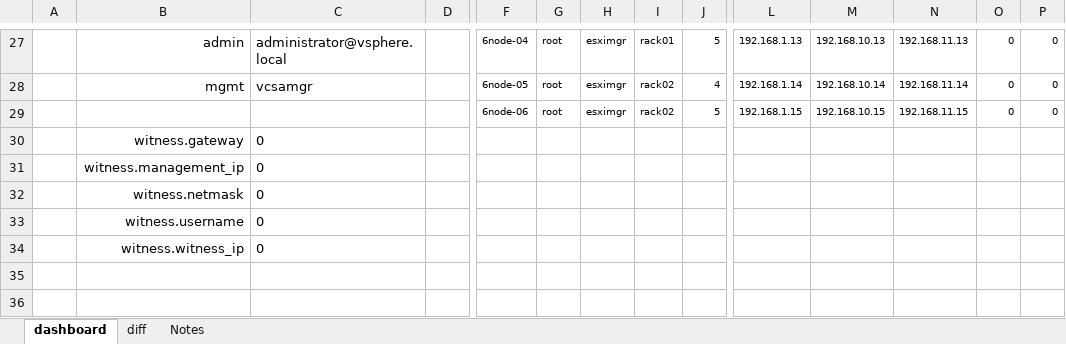
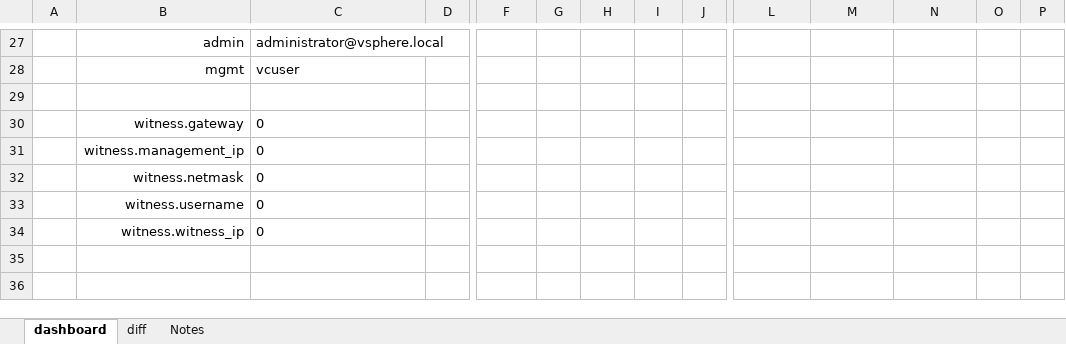
Before and after one commit to pgaljan/JsonJuggler, an Excel workbook: JsonJuggler.xlsx, sheet dashboard, drawn as a sheet; only a part is shown, gaps mark what is left out; values as stored, in another font and other column widths than the file's, no borders; charts and pictures and table styles not drawn; rows hold the shown columns only; the diff covers the shown part only; the diff names each change by its address in the sheet, - before the commit and + after, or states it on an @@ line.

Commit message:
Add files via upload

```diff
--- a/JsonJuggler.xlsx (sheet dashboard)
+++ b/JsonJuggler.xlsx (sheet dashboard)
-F27: 6node-04
+F27: (empty)
-G27:G28: root
+G27:G28: (empty)
-H27:H28: esximgr
+H27:H28: (empty)
-I27: rack01
+I27: (empty)
-J27: 5
+J27: (empty)
-L27: 192.168.1.13
+L27: (empty)
-M27: 192.168.10.13
+M27: (empty)
-N27: 192.168.11.13
+N27: (empty)
-O27:O28: 0
+O27:O28: (empty)
-P27:P28: 0
+P27:P28: (empty)
-C28: vcsamgr
+C28: vcuser
-F28: 6node-05
+F28: (empty)
-I28: rack02
+I28: (empty)
-J28: 4
+J28: (empty)
-L28: 192.168.1.14
+L28: (empty)
-M28: 192.168.10.14
+M28: (empty)
-N28: 192.168.11.14
+N28: (empty)
-row 29:  |  |  |  | 6node-06 | root | esximgr | rack02 | 5 | 192.168.1.15 | 192.168.10.15 | 192.168.11.15 | 0 | 0
+row 29: (empty)
```
Also changed, not shown: 93 edited cells elsewhere in this sheet, sheet diff, charts or pictures.
